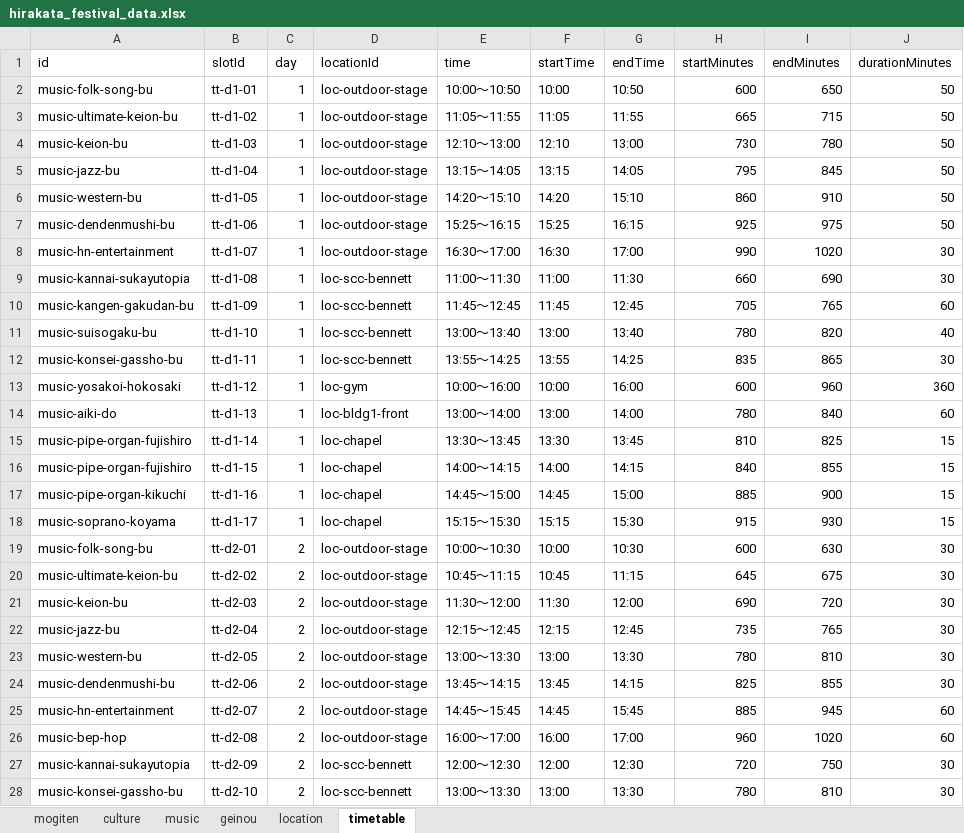
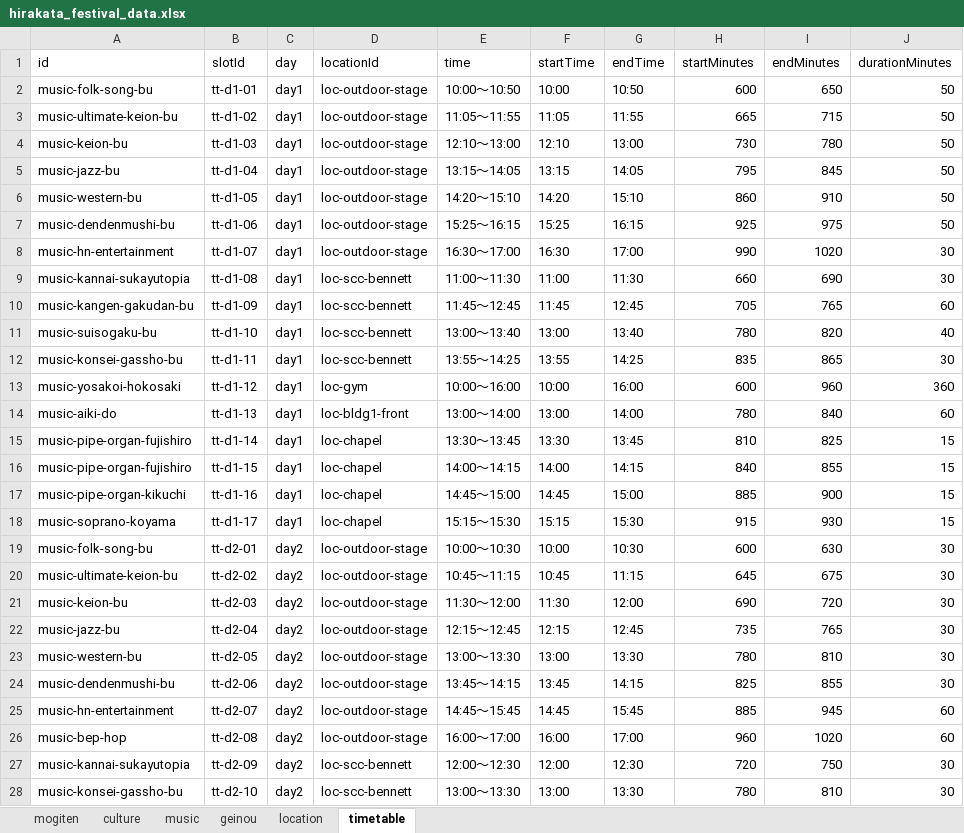
Before and after one commit to Hirakata-KGU/Home-Page, an Excel workbook: app/data/hirakata_festival_data.xlsx, sheet timetable, drawn as a sheet; only a part is shown; values as stored, in another font and other column widths than the file's, no borders; the diff covers the shown part only; the diff names each change by its address in the sheet, - before the commit and + after, or states it on an @@ line.

```diff
--- a/app/data/hirakata_festival_data.xlsx (sheet timetable)
+++ b/app/data/hirakata_festival_data.xlsx (sheet timetable)
-C2:C18 (day): 1
+C2:C18 (day): day1
-C19:C28 (day): 2
+C19:C28 (day): day2
```
Also changed, not shown: 10 edited cells and cell formats elsewhere in this sheet, 5 other files.
